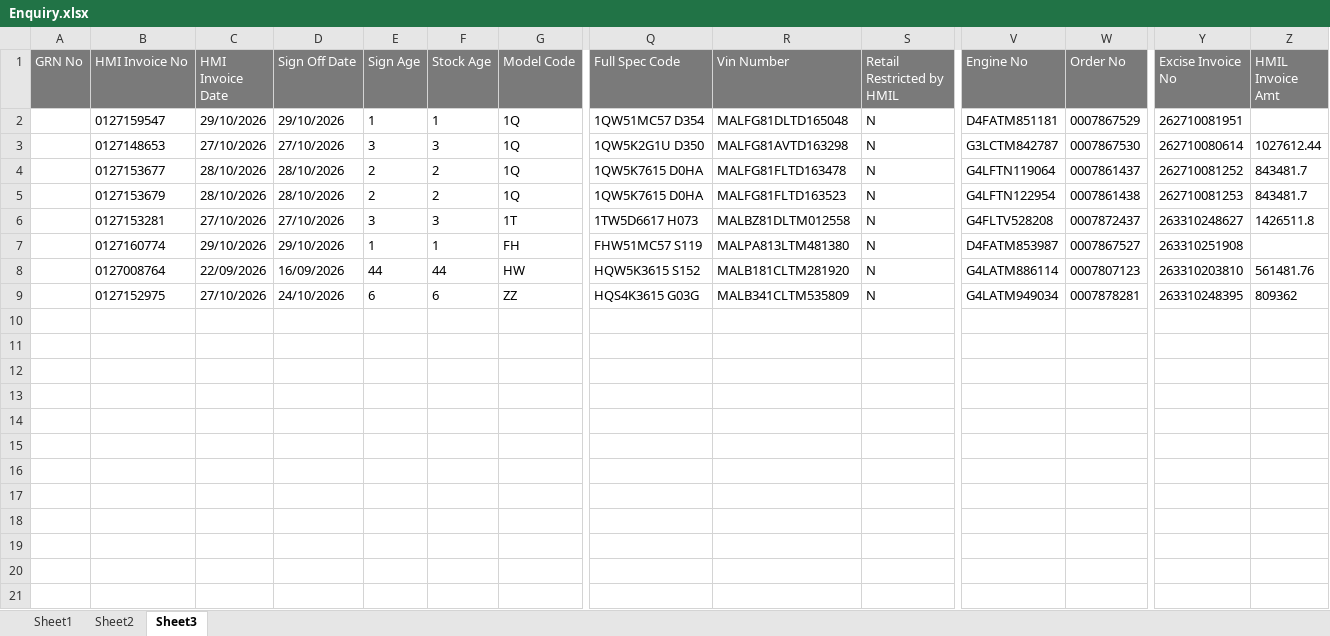
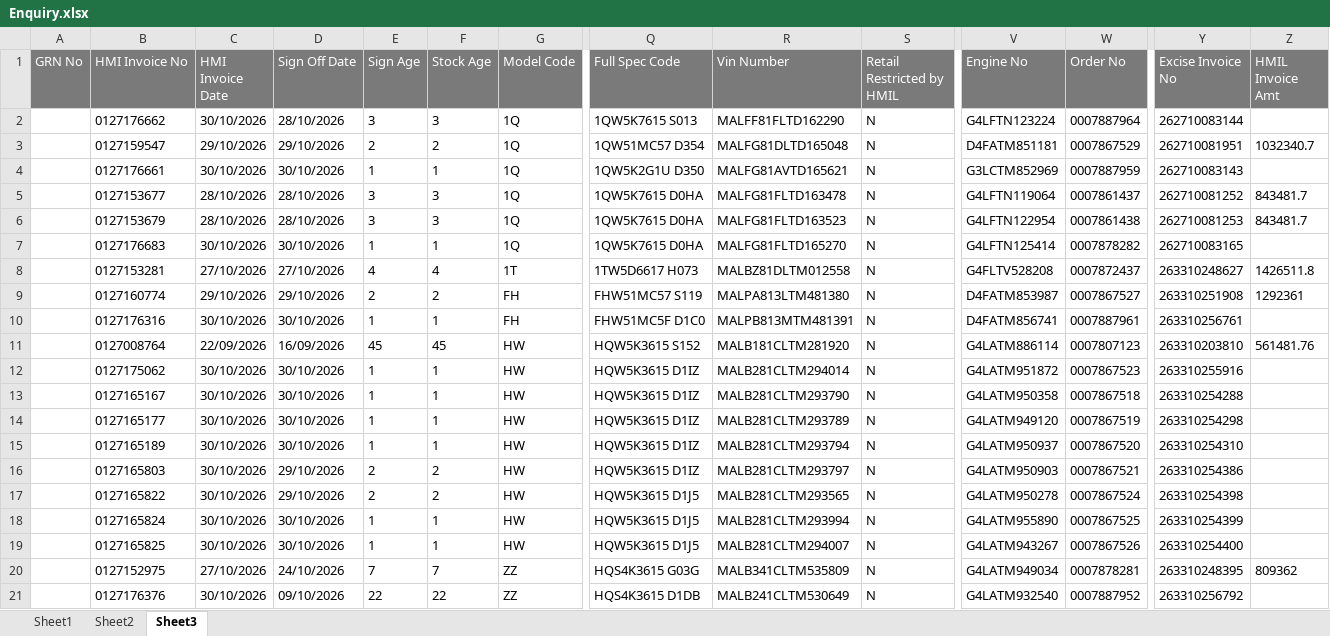
Before and after one commit to UnnatiM2009/Hyundai_ETBR, an Excel workbook: data/Enquiry.xlsx, sheet Sheet3, drawn as a sheet; only a part is shown, gaps mark what is left out; values as stored, in another font and other column widths than the file's, no borders; addresses are those after the commit; rows hold the shown columns only; the diff names each change by its address in the sheet, - before the commit and + after, or states it on an @@ line.

```diff
--- a/data/Enquiry.xlsx (sheet Sheet3)
+++ b/data/Enquiry.xlsx (sheet Sheet3)
+row 2:  | 0127176662 | 30/10/2026 | 28/10/2026 | 3 | 3 | 1Q | 1QW5K7615 S013 | MALFF81FLTD162290 | N | G4LFTN123224 | 0007887964 | 262710083144
-E3 (Sign Age): 1
+E3 (Sign Age): 2
-F3 (Stock Age): 1
+F3 (Stock Age): 2
-Z3 (HMIL Invoice Amt): (empty)
+Z3 (HMIL Invoice Amt): 1032340.7
-B4 (HMI Invoice No): 0127148653
+B4 (HMI Invoice No): 0127176661
-C4 (HMI Invoice Date): 27/10/2026
+C4 (HMI Invoice Date): 30/10/2026
-D4 (Sign Off Date): 27/10/2026
+D4 (Sign Off Date): 30/10/2026
-E4 (Sign Age): 3
+E4 (Sign Age): 1
-F4 (Stock Age): 3
+F4 (Stock Age): 1
-R4 (Vin Number): MALFG81AVTD163298
+R4 (Vin Number): MALFG81AVTD165621
-V4 (Engine No): G3LCTM842787
+V4 (Engine No): G3LCTM852969
-W4 (Order No): 0007867530
+W4 (Order No): 0007887959
-Y4 (Excise Invoice No): 262710080614
+Y4 (Excise Invoice No): 262710083143
-Z4 (HMIL Invoice Amt): 1027612.44
+Z4 (HMIL Invoice Amt): (empty)
-E5:E6 (Sign Age): 2
+E5:E6 (Sign Age): 3
-F5:F6 (Stock Age): 2
+F5:F6 (Stock Age): 3
+row 7:  | 0127176683 | 30/10/2026 | 30/10/2026 | 1 | 1 | 1Q | 1QW5K7615 D0HA | MALFG81FLTD165270 | N | G4LFTN125414 | 0007878282 | 262710083165
-E8 (Sign Age): 3
+E8 (Sign Age): 4
-F8 (Stock Age): 3
+F8 (Stock Age): 4
-E9 (Sign Age): 1
+E9 (Sign Age): 2
-F9 (Stock Age): 1
+F9 (Stock Age): 2
-Z9 (HMIL Invoice Amt): (empty)
+Z9 (HMIL Invoice Amt): 1292361
+row 10:  | 0127176316 | 30/10/2026 | 30/10/2026 | 1 | 1 | FH | FHW51MC5F D1C0 | MALPB813MTM481391 | N | D4FATM856741 | 0007887961 | 263310256761
-E11 (Sign Age): 44
+E11 (Sign Age): 45
-F11 (Stock Age): 44
+F11 (Stock Age): 45
+row 12:  | 0127175062 | 30/10/2026 | 30/10/2026 | 1 | 1 | HW | HQW5K3615 D1IZ | MALB281CLTM294014 | N | G4LATM951872 | 0007867523 | 263310255916
+row 13:  | 0127165167 | 30/10/2026 | 30/10/2026 | 1 | 1 | HW | HQW5K3615 D1IZ | MALB281CLTM293790 | N | G4LATM950358 | 0007867518 | 263310254288
+row 14:  | 0127165177 | 30/10/2026 | 30/10/2026 | 1 | 1 | HW | HQW5K3615 D1IZ | MALB281CLTM293789 | N | G4LATM949120 | 0007867519 | 263310254298
+row 15:  | 0127165189 | 30/10/2026 | 30/10/2026 | 1 | 1 | HW | HQW5K3615 D1IZ | MALB281CLTM293794 | N | G4LATM950937 | 0007867520 | 263310254310
+row 16:  | 0127165803 | 30/10/2026 | 29/10/2026 | 2 | 2 | HW | HQW5K3615 D1IZ | MALB281CLTM293797 | N | G4LATM950903 | 0007867521 | 263310254386
+row 17:  | 0127165822 | 30/10/2026 | 29/10/2026 | 2 | 2 | HW | HQW5K3615 D1J5 | MALB281CLTM293565 | N | G4LATM950278 | 0007867524 | 263310254398
+row 18:  | 0127165824 | 30/10/2026 | 30/10/2026 | 1 | 1 | HW | HQW5K3615 D1J5 | MALB281CLTM293994 | N | G4LATM955890 | 0007867525 | 263310254399
+row 19:  | 0127165825 | 30/10/2026 | 30/10/2026 | 1 | 1 | HW | HQW5K3615 D1J5 | MALB281CLTM294007 | N | G4LATM943267 | 0007867526 | 263310254400
-E20 (Sign Age): 6
+E20 (Sign Age): 7
-F20 (Stock Age): 6
+F20 (Stock Age): 7
+row 21:  | 0127176376 | 30/10/2026 | 09/10/2026 | 22 | 22 | ZZ | HQS4K3615 D1DB | MALB241CLTM530649 | N | G4LATM932540 | 0007887952 | 263310256792
```
Also changed, not shown: sheet Sheet1, sheet Sheet2.
